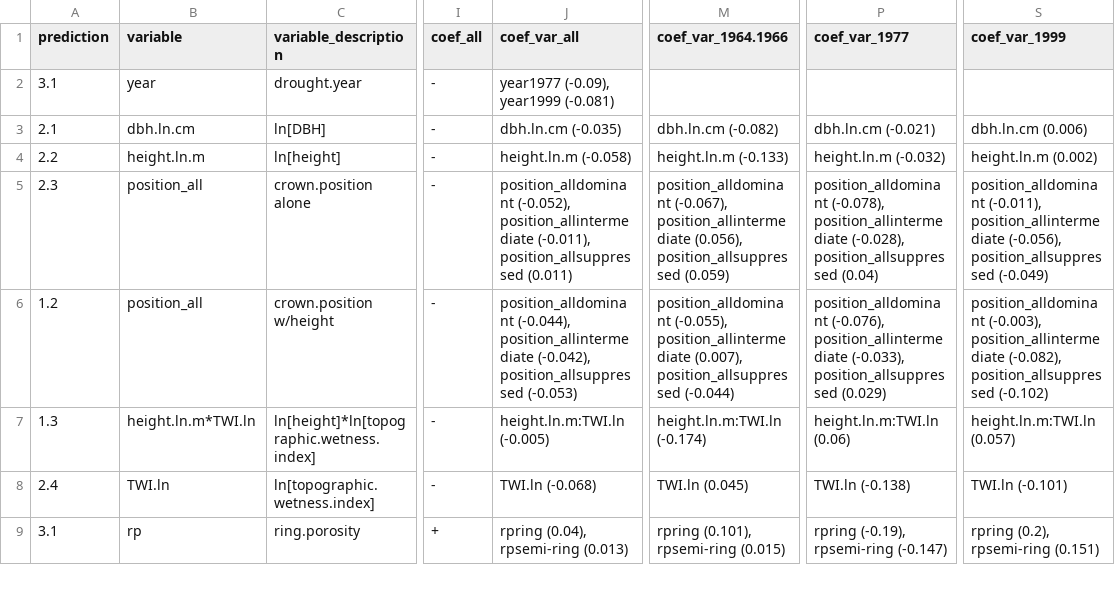
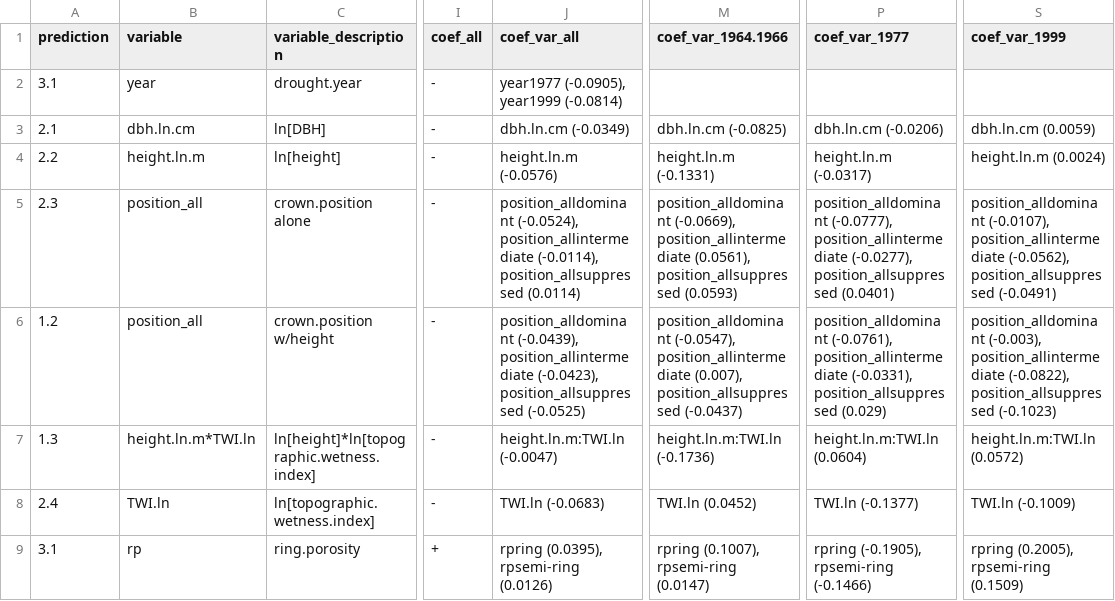
Before and after one commit to SCBI-ForestGEO/McGregor_climate-sensitivity-variation, a CSV file: manuscript/tables_figures/tested_traits_all.csv, drawn as a sheet; only a part is shown, gaps mark what is left out; the diff covers the shown part only; the diff names each change by its address in the sheet, - before the commit and + after, or states it on an @@ line.

```diff
--- a/manuscript/tables_figures/tested_traits_all.csv
+++ b/manuscript/tables_figures/tested_traits_all.csv
-J2 (coef_var_all): year1977 (-0.09), year1999 (-0.081)
+J2 (coef_var_all): year1977 (-0.0905), year1999 (-0.0814)
-J3 (coef_var_all): dbh.ln.cm (-0.035)
+J3 (coef_var_all): dbh.ln.cm (-0.0349)
-M3 (coef_var_1964.1966): dbh.ln.cm (-0.082)
+M3 (coef_var_1964.1966): dbh.ln.cm (-0.0825)
-P3 (coef_var_1977): dbh.ln.cm (-0.021)
+P3 (coef_var_1977): dbh.ln.cm (-0.0206)
-S3 (coef_var_1999): dbh.ln.cm (0.006)
+S3 (coef_var_1999): dbh.ln.cm (0.0059)
-J4 (coef_var_all): height.ln.m (-0.058)
+J4 (coef_var_all): height.ln.m (-0.0576)
-M4 (coef_var_1964.1966): height.ln.m (-0.133)
+M4 (coef_var_1964.1966): height.ln.m (-0.1331)
-P4 (coef_var_1977): height.ln.m (-0.032)
+P4 (coef_var_1977): height.ln.m (-0.0317)
-S4 (coef_var_1999): height.ln.m (0.002)
+S4 (coef_var_1999): height.ln.m (0.0024)
-J5 (coef_var_all): position_alldominant (-0.052), position_allintermediate (-0.011), position_allsuppressed (0.011)
+J5 (coef_var_all): position_alldominant (-0.0524), position_allintermediate (-0.0114), position_allsuppressed (0.0114)
-M5 (coef_var_1964.1966): position_alldominant (-0.067), position_allintermediate (0.056), position_allsuppressed (0.059)
+M5 (coef_var_1964.1966): position_alldominant (-0.0669), position_allintermediate (0.0561), position_allsuppressed (0.0593)
-P5 (coef_var_1977): position_alldominant (-0.078), position_allintermediate (-0.028), position_allsuppressed (0.04)
+P5 (coef_var_1977): position_alldominant (-0.0777), position_allintermediate (-0.0277), position_allsuppressed (0.0401)
-S5 (coef_var_1999): position_alldominant (-0.011), position_allintermediate (-0.056), position_allsuppressed (-0.049)
+S5 (coef_var_1999): position_alldominant (-0.0107), position_allintermediate (-0.0562), position_allsuppressed (-0.0491)
-J6 (coef_var_all): position_alldominant (-0.044), position_allintermediate (-0.042), position_allsuppressed (-0.053)
+J6 (coef_var_all): position_alldominant (-0.0439), position_allintermediate (-0.0423), position_allsuppressed (-0.0525)
-M6 (coef_var_1964.1966): position_alldominant (-0.055), position_allintermediate (0.007), position_allsuppressed (-0.044)
+M6 (coef_var_1964.1966): position_alldominant (-0.0547), position_allintermediate (0.007), position_allsuppressed (-0.0437)
-P6 (coef_var_1977): position_alldominant (-0.076), position_allintermediate (-0.033), position_allsuppressed (0.029)
+P6 (coef_var_1977): position_alldominant (-0.0761), position_allintermediate (-0.0331), position_allsuppressed (0.029)
-S6 (coef_var_1999): …(-0.003), position_allintermediate (-0.082), position_allsuppressed (-0.102)
+S6 (coef_var_1999): …(-0.003), position_allintermediate (-0.0822), position_allsuppressed (-0.1023)
-J7 (coef_var_all): height.ln.m:TWI.ln (-0.005)
+J7 (coef_var_all): height.ln.m:TWI.ln (-0.0047)
-M7 (coef_var_1964.1966): height.ln.m:TWI.ln (-0.174)
+M7 (coef_var_1964.1966): height.ln.m:TWI.ln (-0.1736)
-P7 (coef_var_1977): height.ln.m:TWI.ln (0.06)
+P7 (coef_var_1977): height.ln.m:TWI.ln (0.0604)
-S7 (coef_var_1999): height.ln.m:TWI.ln (0.057)
+S7 (coef_var_1999): height.ln.m:TWI.ln (0.0572)
-J8 (coef_var_all): TWI.ln (-0.068)
+J8 (coef_var_all): TWI.ln (-0.0683)
-M8 (coef_var_1964.1966): TWI.ln (0.045)
+M8 (coef_var_1964.1966): TWI.ln (0.0452)
-P8 (coef_var_1977): TWI.ln (-0.138)
+P8 (coef_var_1977): TWI.ln (-0.1377)
-S8 (coef_var_1999): TWI.ln (-0.101)
+S8 (coef_var_1999): TWI.ln (-0.1009)
-J9 (coef_var_all): rpring (0.04), rpsemi-ring (0.013)
+J9 (coef_var_all): rpring (0.0395), rpsemi-ring (0.0126)
-M9 (coef_var_1964.1966): rpring (0.101), rpsemi-ring (0.015)
+M9 (coef_var_1964.1966): rpring (0.1007), rpsemi-ring (0.0147)
-P9 (coef_var_1977): rpring (-0.19), rpsemi-ring (-0.147)
+P9 (coef_var_1977): rpring (-0.1905), rpsemi-ring (-0.1466)
-S9 (coef_var_1999): rpring (0.2), rpsemi-ring (0.151)
+S9 (coef_var_1999): rpring (0.2005), rpsemi-ring (0.1509)
```
Also changed, not shown: 14 edited cells elsewhere in this file, manuscript/tables_figures/candidate_traits.csv.
